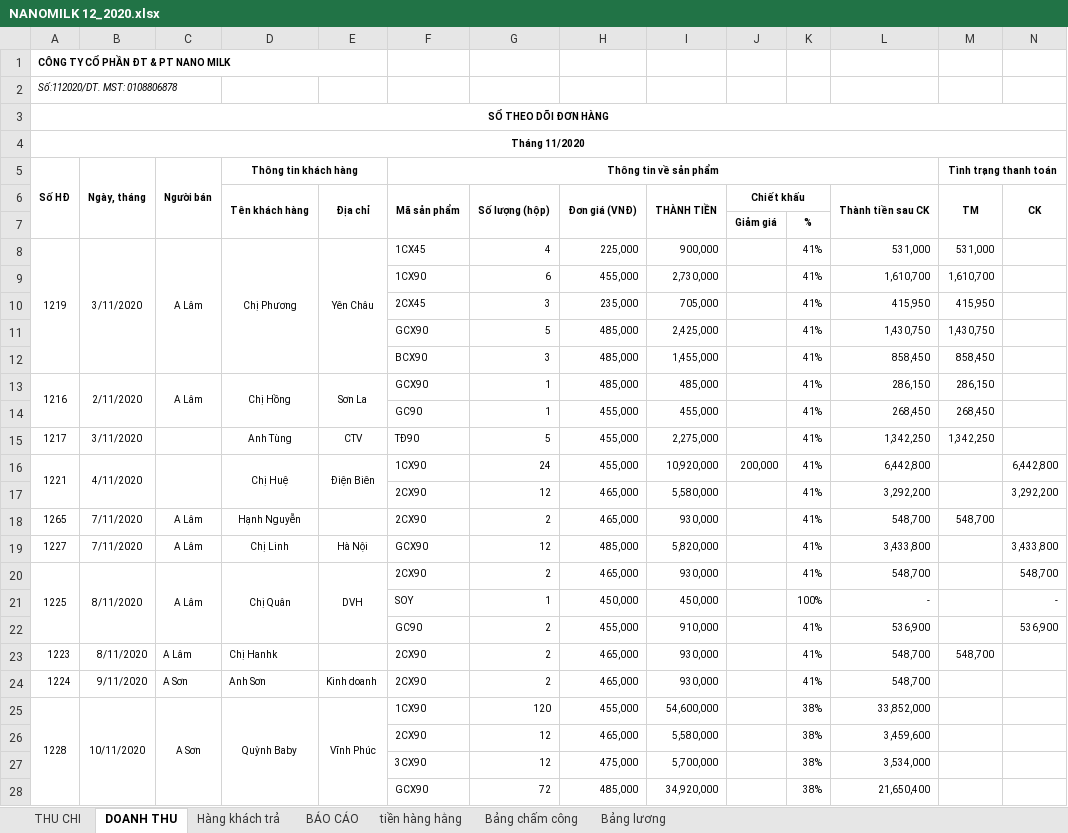
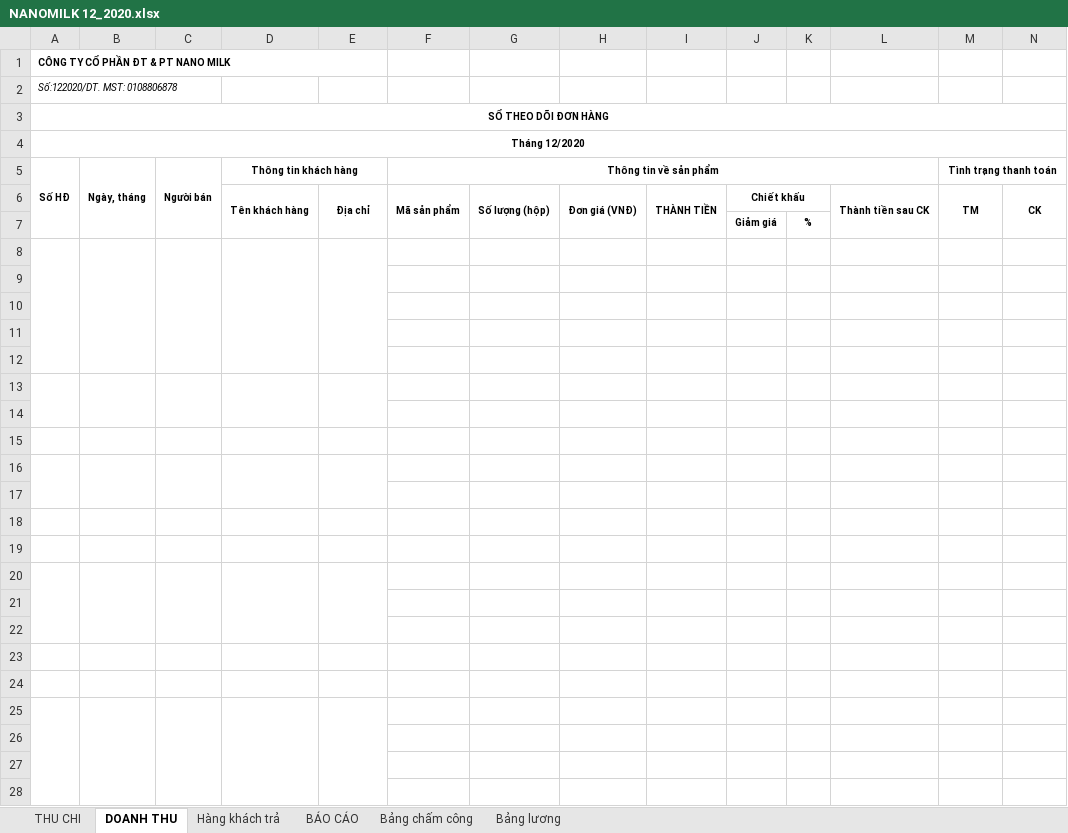
Before and after one commit to lexusna98/HangWorkspace, an Excel workbook: KẾ TOÁN - THÁI HẰNG/NANOMILK 12_2020.xlsx, sheet DOANH THU, drawn as a sheet; only a part is shown; values as stored, in another font and other column widths than the file's, no borders; rows hold the shown columns only; the diff covers the shown part only; the diff names each change by its address in the sheet, - before the commit and + after, or states it on an @@ line.

```diff
--- a/KẾ TOÁN - THÁI HẰNG/NANOMILK 12_2020.xlsx (sheet DOANH THU)
+++ b/KẾ TOÁN - THÁI HẰNG/NANOMILK 12_2020.xlsx (sheet DOANH THU)
-sheet tab: tiền hàng hằng
-A2 (Số HĐ): Số:112020/DT. MST: 0108806878
+A2 (Số HĐ): Số:122020/DT. MST: 0108806878
-A4 (Số HĐ): Tháng 11/2020
+A4 (Số HĐ): Tháng 12/2020
-row 8: 1219 | 3/11/2020 | A Lâm | Chị Phương | Yên Châu | 1CX45 | 4 | 225,000 | 900,000 |  | 41% | 531,000 | 531,000
+row 8: (empty)
-row 9:  |  |  |  |  | 1CX90 | 6 | 455,000 | 2,730,000 |  | 41% | 1,610,700 | 1,610,700
+row 9: (empty)
-row 10:  |  |  |  |  | 2CX45 | 3 | 235,000 | 705,000 |  | 41% | 415,950 | 415,950
+row 10: (empty)
-row 11:  |  |  |  |  | GCX90 | 5 | 485,000 | 2,425,000 |  | 41% | 1,430,750 | 1,430,750
+row 11: (empty)
-row 12:  |  |  |  |  | BCX90 | 3 | 485,000 | 1,455,000 |  | 41% | 858,450 | 858,450
+row 12: (empty)
-row 13: 1216 | 2/11/2020 | A Lâm | Chị Hồng | Sơn La | GCX90 | 1 | 485,000 | 485,000 |  | 41% | 286,150 | 286,150
+row 13: (empty)
-row 14:  |  |  |  |  | GC90 | 1 | 455,000 | 455,000 |  | 41% | 268,450 | 268,450
+row 14: (empty)
-row 15: 1217 | 3/11/2020 |  | Anh Tùng | CTV | TĐ90 | 5 | 455,000 | 2,275,000 |  | 41% | 1,342,250 | 1,342,250
+row 15: (empty)
-row 16: 1221 | 4/11/2020 |  | Chị Huệ | Điện Biên | 1CX90 | 24 | 455,000 | 10,920,000 | 200,000 | 41% | 6,442,800 |  | 6,442,800
+row 16: (empty)
-row 17:  |  |  |  |  | 2CX90 | 12 | 465,000 | 5,580,000 |  | 41% | 3,292,200 |  | 3,292,200
+row 17: (empty)
-row 18: 1265 | 7/11/2020 | A Lâm | Hạnh Nguyễn |  | 2CX90 | 2 | 465,000 | 930,000 |  | 41% | 548,700 | 548,700
+row 18: (empty)
-row 19: 1227 | 7/11/2020 | A Lâm | Chị Linh | Hà Nội | GCX90 | 12 | 485,000 | 5,820,000 |  | 41% | 3,433,800 |  | 3,433,800
+row 19: (empty)
-row 20: 1225 | 8/11/2020 | A Lâm | Chị Quân | DVH | 2CX90 | 2 | 465,000 | 930,000 |  | 41% | 548,700 |  | 548,700
+row 20: (empty)
-row 21:  |  |  |  |  | SOY | 1 | 450,000 | 450,000 |  | 100% | - |  | -
+row 21: (empty)
-row 22:  |  |  |  |  | GC90 | 2 | 455,000 | 910,000 |  | 41% | 536,900 |  | 536,900
+row 22: (empty)
-row 23: 1223 | 8/11/2020 | A Lâm | Chị Hanhk |  | 2CX90 | 2 | 465,000 | 930,000 |  | 41% | 548,700 | 548,700
+row 23: (empty)
-row 24: 1224 | 9/11/2020 | A Sơn | Anh Sơn | Kinh doanh | 2CX90 | 2 | 465,000 | 930,000 |  | 41% | 548,700
+row 24: (empty)
-row 25: 1228 | 10/11/2020 | A Sơn | Quỳnh Baby | Vĩnh Phúc | 1CX90 | 120 | 455,000 | 54,600,000 |  | 38% | 33,852,000
+row 25: (empty)
-row 26:  |  |  |  |  | 2CX90 | 12 | 465,000 | 5,580,000 |  | 38% | 3,459,600
+row 26: (empty)
-row 27:  |  |  |  |  | 3CX90 | 12 | 475,000 | 5,700,000 |  | 38% | 3,534,000
+row 27: (empty)
-row 28:  |  |  |  |  | GCX90 | 72 | 485,000 | 34,920,000 |  | 38% | 21,650,400
+row 28: (empty)
```
Also changed, not shown: 2 added rows, 2 removed rows and 381 edited cells elsewhere in this sheet, sheet Hàng khách trả, sheet Bảng chấm công, sheet THU CHI, sheet Bảng lương, sheet BÁO CÁO, hidden cells, KẾ TOÁN - THÁI HẰNG/CÔNG NỢ/3S-Vĩnh Phúc/3S-Vĩnh Phúc.xlsx, KẾ TOÁN - THÁI HẰNG/CÔNG NỢ/Đại Lý nhất nhất/Doanh thu.xlsx, 11 other files.
